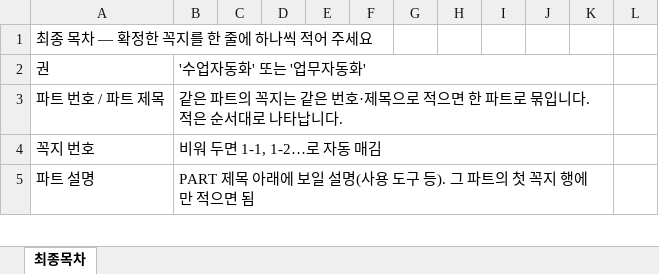
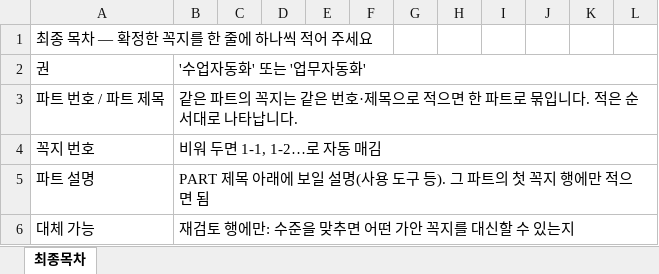
Before and after one commit to gmountain01/teacher_vibe_contents, an Excel workbook: 엑셀양식/최종목차_가목차_초안.xlsx, sheet 최종목차, drawn as a sheet; only a part is shown; values as stored, in another font and other column widths than the file's, no cell formats; removed rows and columns are numbered as before the commit, all else as after; the diff covers the shown part only; the diff names each change by its address in the sheet, - before the commit and + after, or states it on an @@ line.

```diff
--- a/엑셀양식/최종목차_가목차_초안.xlsx (sheet 최종목차)
+++ b/엑셀양식/최종목차_가목차_초안.xlsx (sheet 최종목차)
-B2:K2 merged
+B2:L2 merged
-B3:K3 merged
+B3:L3 merged
-B4:K4 merged
+B4:L4 merged
-B5:K5 merged
+B5:L5 merged
+row 6: 대체 가능 | 재검토 행에만: 수준을 맞추면 어떤 가안 꼭지를 대신할 수 있는지
```
Also changed, not shown: 1 added row, 6 edited cells and merged cells elsewhere in this sheet, cell formats, 엑셀양식/최종목차_탭_양식.xlsx, 4 other files.
